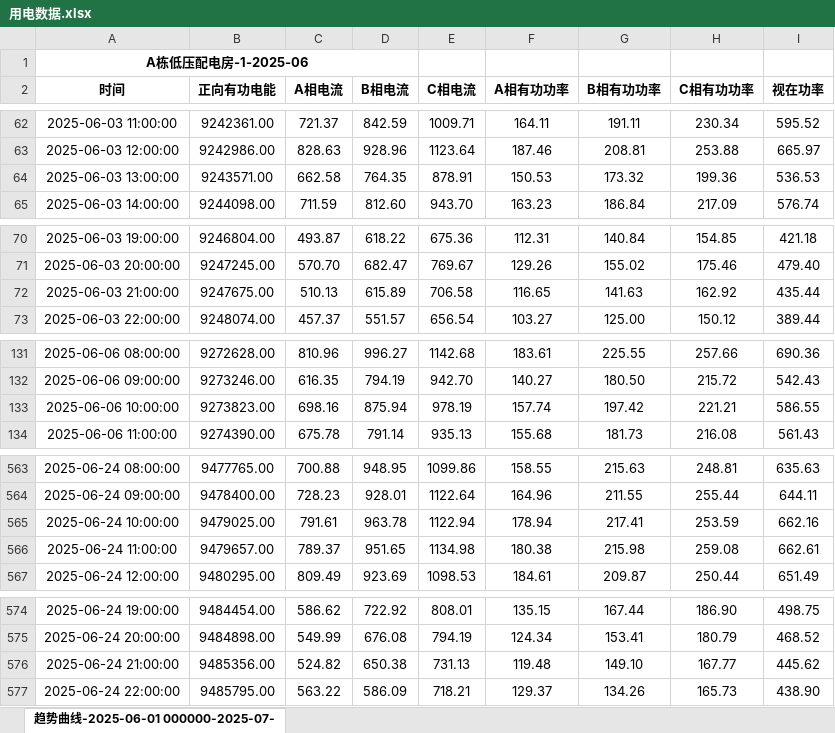
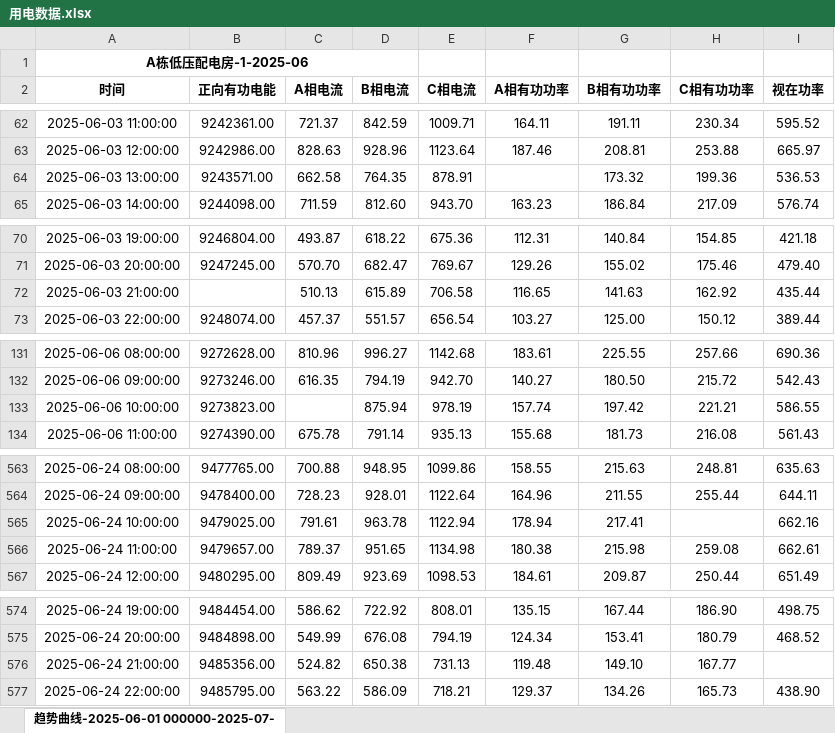
Before and after one commit to lsx680/0714, an Excel workbook: 用电数据.xlsx, sheet 趋势曲线-2025-06-01 000000-2025-07-, drawn as a sheet; only a part is shown, gaps mark what is left out; values as stored, in another font and other column widths than the file's, no borders; the diff covers the shown part only; the diff names each change by its address in the sheet, - before the commit and + after, or states it on an @@ line.

```diff
--- a/用电数据.xlsx (sheet 趋势曲线-2025-06-01 000000-2025-07-)
+++ b/用电数据.xlsx (sheet 趋势曲线-2025-06-01 000000-2025-07-)
-F64 (A相有功功率): 150.53
+F64 (A相有功功率): (empty)
-B72 (正向有功电能): 9247675.00
+B72 (正向有功电能): (empty)
-C133 (A相电流): 698.16
+C133 (A相电流): (empty)
-H565 (C相有功功率): 253.59
+H565 (C相有功功率): (empty)
-I576 (视在功率): 445.62
+I576 (视在功率): (empty)
```
Also changed, not shown: 8 edited cells elsewhere in this sheet, 1 other file.
